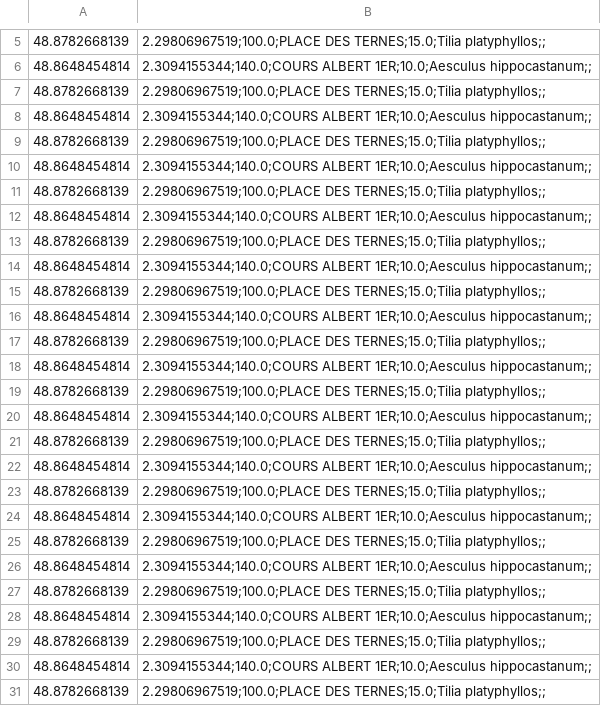
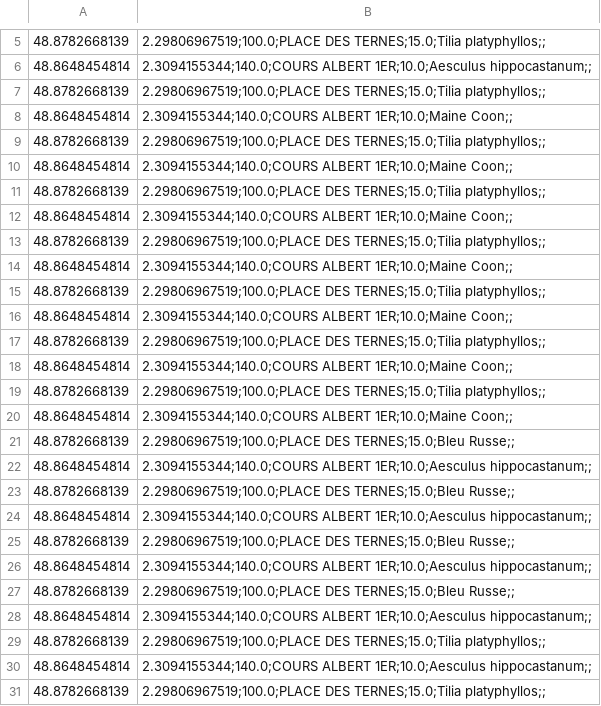
Before and after one commit to anycz/spark, a CSV file: src/main/resources/data/cats.csv, drawn as a sheet; only a part is shown, gaps mark what is left out; removed rows and columns are numbered as before the commit, all else as after; the diff names each change by its address in the sheet, - before the commit and + after, or states it on an @@ line.

```diff
--- a/src/main/resources/data/cats.csv
+++ b/src/main/resources/data/cats.csv
+row 8: 48.8648454814 | 2.3094155344;140.0;COURS ALBERT 1ER;10.0;Maine Coon;;
@@ row 15 moved to row 9: 48.8782668139 @@
+row 10: 48.8648454814 | 2.3094155344;140.0;COURS ALBERT 1ER;10.0;Maine Coon;;
@@ row 17 moved to row 11: 48.8782668139 @@
+row 12: 48.8648454814 | 2.3094155344;140.0;COURS ALBERT 1ER;10.0;Maine Coon;;
@@ row 19 moved to row 13: 48.8782668139 @@
+row 14: 48.8648454814 | 2.3094155344;140.0;COURS ALBERT 1ER;10.0;Maine Coon;;
@@ row 21 moved to row 15: 48.8782668139 @@
+row 16: 48.8648454814 | 2.3094155344;140.0;COURS ALBERT 1ER;10.0;Maine Coon;;
@@ row 23 moved to row 17: 48.8782668139 @@
+row 18: 48.8648454814 | 2.3094155344;140.0;COURS ALBERT 1ER;10.0;Maine Coon;;
@@ row 25 moved to row 19: 48.8782668139 @@
+row 20: 48.8648454814 | 2.3094155344;140.0;COURS ALBERT 1ER;10.0;Maine Coon;;
+row 21: 48.8782668139 | 2.29806967519;100.0;PLACE DES TERNES;15.0;Bleu Russe;;
-B23: 2.29806967519;100.0;PLACE DES TERNES;15.0;Tilia platyphyllos;;
+B23: 2.29806967519;100.0;PLACE DES TERNES;15.0;Bleu Russe;;
-B25: 2.29806967519;100.0;PLACE DES TERNES;15.0;Tilia platyphyllos;;
+B25: 2.29806967519;100.0;PLACE DES TERNES;15.0;Bleu Russe;;
-B27: 2.29806967519;100.0;PLACE DES TERNES;15.0;Tilia platyphyllos;;
+B27: 2.29806967519;100.0;PLACE DES TERNES;15.0;Bleu Russe;;
-row 14: 48.8648454814 | 2.3094155344;140.0;COURS ALBERT 1ER;10.0;Aesculus hippocastanum;;
-row 16: 48.8648454814 | 2.3094155344;140.0;COURS ALBERT 1ER;10.0;Aesculus hippocastanum;;
-row 18: 48.8648454814 | 2.3094155344;140.0;COURS ALBERT 1ER;10.0;Aesculus hippocastanum;;
-row 20: 48.8648454814 | 2.3094155344;140.0;COURS ALBERT 1ER;10.0;Aesculus hippocastanum;;
-row 22: 48.8648454814 | 2.3094155344;140.0;COURS ALBERT 1ER;10.0;Aesculus hippocastanum;;
-row 24: 48.8648454814 | 2.3094155344;140.0;COURS ALBERT 1ER;10.0;Aesculus hippocastanum;;
-row 26: 48.8648454814 | 2.3094155344;140.0;COURS ALBERT 1ER;10.0;Aesculus hippocastanum;;
-row 27: 48.8782668139 | 2.29806967519;100.0;PLACE DES TERNES;15.0;Tilia platyphyllos;;
```
Also changed, not shown: 17 other files.
